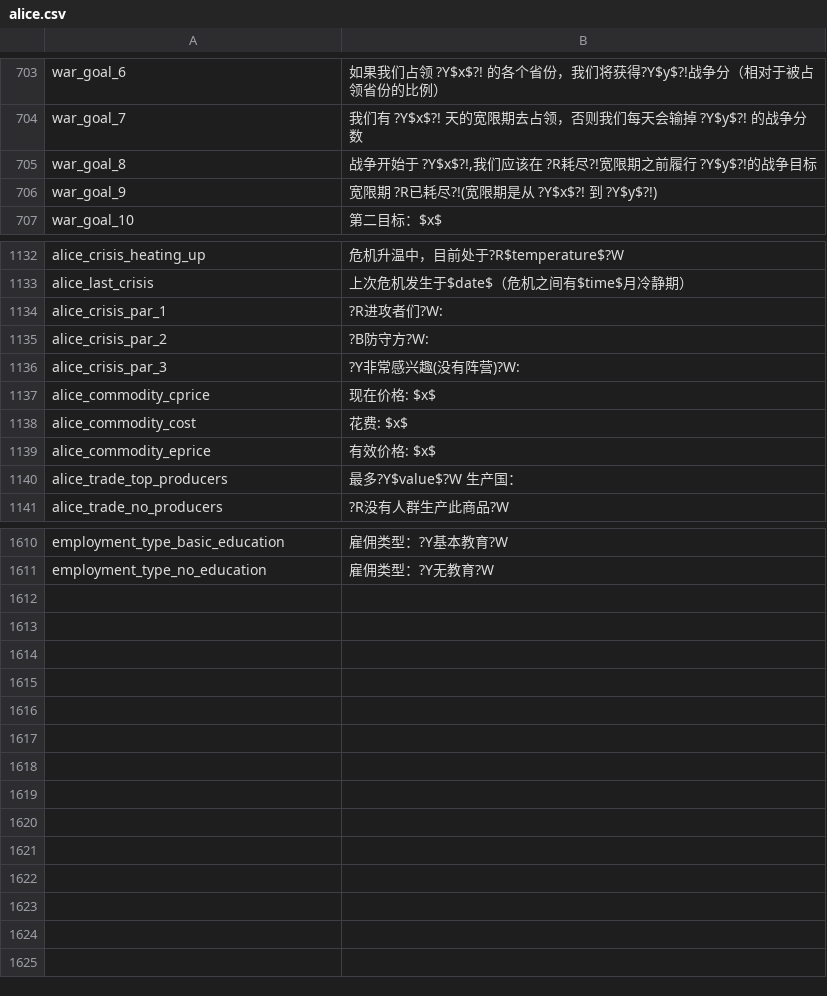
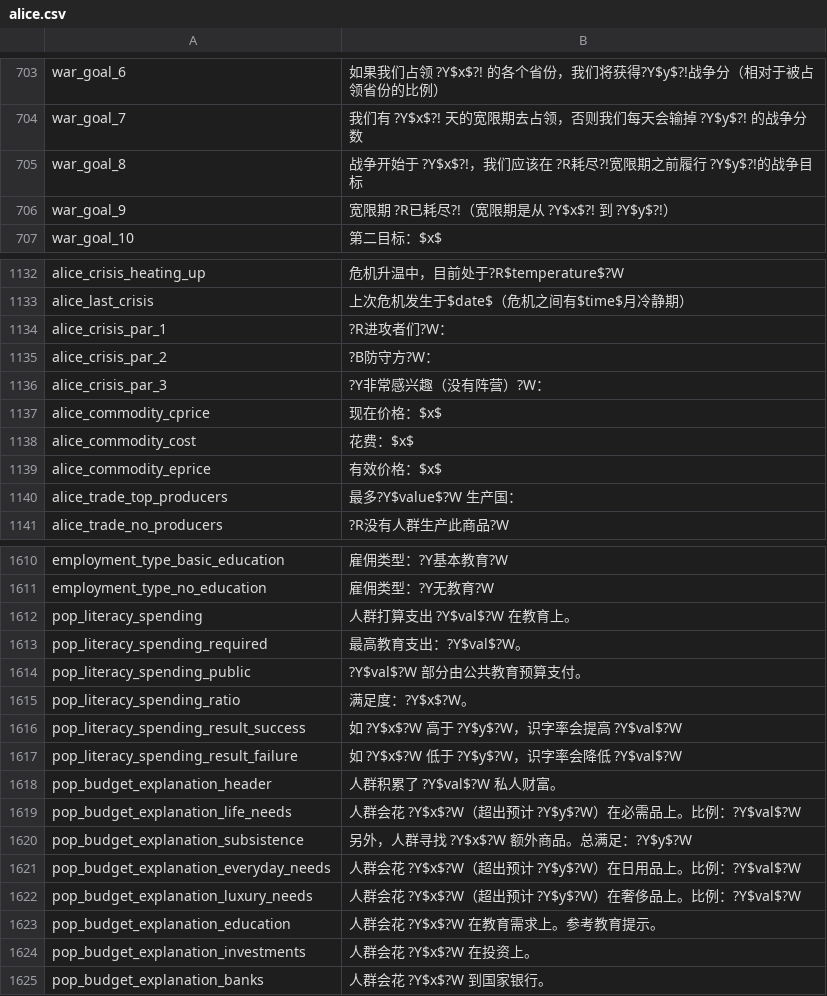
Before and after one commit to schombert/Project-Alice, a CSV file: assets/localisation/zh-CN/alice.csv, drawn as a sheet; only a part is shown, gaps mark what is left out; the diff covers the shown part only.

Commit message:
Improve Chinese localization and add new budget tooltips
This commit refines punctuation, grammar, and consistency in the CN localization file for Alice, improving clarity and accuracy. It also adds new strings related to population literacy spending and budget explanations, enhancing in-game tooltip coverage for economic and education mechanics.

```diff
--- a/assets/localisation/zh-CN/alice.csv
+++ b/assets/localisation/zh-CN/alice.csv
@@ -704,4 +704,4 @@ war_goal_6;如果我们占领 ?Y$x$?! 的各个省份，我们将获得?Y$y$?!
 war_goal_7;我们有 ?Y$x$?! 天的宽限期去占领，否则我们每天会输掉 ?Y$y$?! 的战争分数
-war_goal_8;战争开始于 ?Y$x$?!,我们应该在 ?R耗尽?!宽限期之前履行 ?Y$y$?!的战争目标
-war_goal_9;宽限期 ?R已耗尽?!(宽限期是从 ?Y$x$?! 到 ?Y$y$?!)
+war_goal_8;战争开始于 ?Y$x$?!，我们应该在 ?R耗尽?!宽限期之前履行 ?Y$y$?!的战争目标
+war_goal_9;宽限期 ?R已耗尽?!（宽限期是从 ?Y$x$?! 到 ?Y$y$?!）
 war_goal_10;第二目标：$x$
@@ -1133,8 +1133,8 @@ alice_crisis_heating_up;危机升温中，目前处于?R$temperature$?W
 alice_last_crisis;上次危机发生于$date$（危机之间有$time$月冷静期）
-alice_crisis_par_1;?R进攻者们?W:
-alice_crisis_par_2;?B防守方?W:
-alice_crisis_par_3;?Y非常感兴趣(没有阵营)?W:
-alice_commodity_cprice;现在价格: $x$
-alice_commodity_cost;花费: $x$
-alice_commodity_eprice;有效价格: $x$
+alice_crisis_par_1;?R进攻者们?W：
+alice_crisis_par_2;?B防守方?W：
+alice_crisis_par_3;?Y非常感兴趣（没有阵营）?W：
+alice_commodity_cprice;现在价格：$x$
+alice_commodity_cost;花费：$x$
+alice_commodity_eprice;有效价格：$x$
 alice_trade_top_producers;最多?Y$value$?W 生产国：
@@ -1611 +1611,15 @@ employment_type_basic_education;雇佣类型：?Y基本教育?W
 employment_type_no_education;雇佣类型：?Y无教育?W
+pop_literacy_spending; 人群打算支出 ?Y$val$?W 在教育上。
+pop_literacy_spending_required;最高教育支出：?Y$val$?W。
+pop_literacy_spending_public;?Y$val$?W 部分由公共教育预算支付。
+pop_literacy_spending_ratio;满足度：?Y$x$?W。
+pop_literacy_spending_result_success;如 ?Y$x$?W 高于 ?Y$y$?W，识字率会提高 ?Y$val$?W
+pop_literacy_spending_result_failure;如 ?Y$x$?W 低于 ?Y$y$?W，识字率会降低 ?Y$val$?W
+pop_budget_explanation_header;人群积累了 ?Y$val$?W 私人财富。
+pop_budget_explanation_life_needs;人群会花 ?Y$x$?W（超出预计 ?Y$y$?W）在必需品上。比例：?Y$val$?W
+pop_budget_explanation_subsistence;另外，人群寻找 ?Y$x$?W 额外商品。总满足：?Y$y$?W
+pop_budget_explanation_everyday_needs;人群会花 ?Y$x$?W（超出预计 ?Y$y$?W）在日用品上。比例：?Y$val$?W
+pop_budget_explanation_luxury_needs;人群会花 ?Y$x$?W（超出预计 ?Y$y$?W）在奢侈品上。比例：?Y$val$?W
+pop_budget_explanation_education;人群会花 ?Y$x$?W 在教育需求上。参考教育提示。
+pop_budget_explanation_investments;人群会花 ?Y$x$?W 在投资上。
+pop_budget_explanation_banks;人群会花 ?Y$x$?W 到国家银行。
```
Also changed, not shown: 64 edited cells elsewhere in this file.
